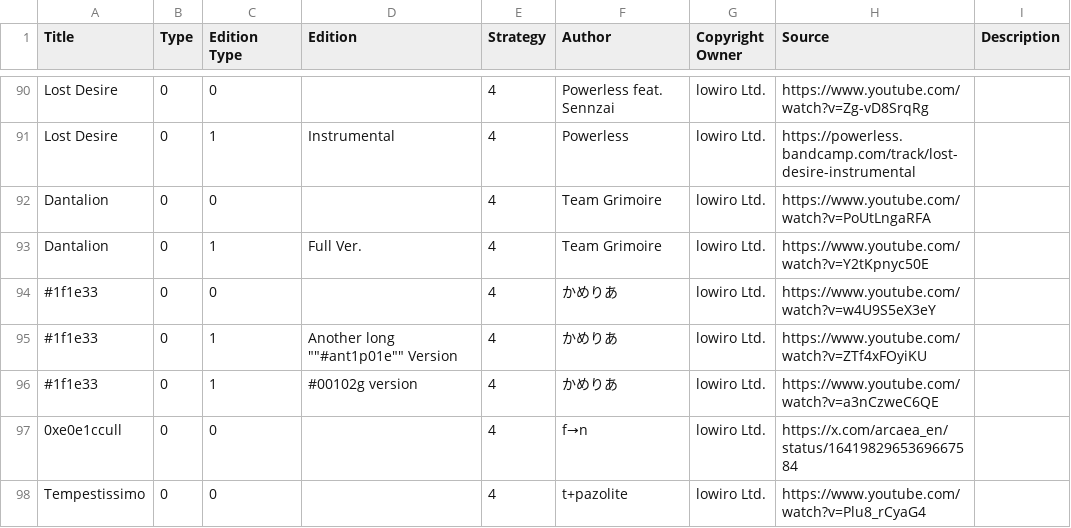
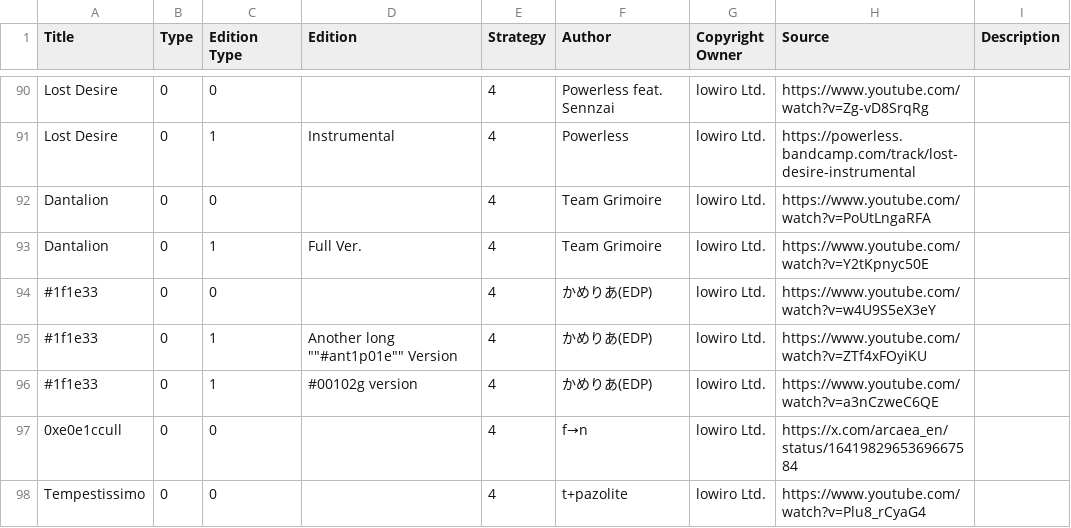
Before and after one commit to PhiZone/resource-records, a CSV file: lowiro/arcaea-init.csv, drawn as a sheet; only a part is shown, gaps mark what is left out.

Commit message:
modify arcaea-init

```diff
--- a/lowiro/arcaea-init.csv
+++ b/lowiro/arcaea-init.csv
@@ -93,5 +93,5 @@ Dantalion,0,0,,4,Team Grimoire,lowiro Ltd.,https://www.youtube.com/watch?v=PoUtL
 Dantalion,0,1,Full Ver.,4,Team Grimoire,lowiro Ltd.,https://www.youtube.com/watch?v=Y2tKpnyc50E,
-#1f1e33,0,0,,4,かめりあ,lowiro Ltd.,https://www.youtube.com/watch?v=w4U9S5eX3eY,
-#1f1e33,0,1,"Another long """"#ant1p01e"""" Version",4,かめりあ,lowiro Ltd.,https://www.youtube.com/watch?v=ZTf4xFOyiKU,
-#1f1e33,0,1,#00102g version,4,かめりあ,lowiro Ltd.,https://www.youtube.com/watch?v=a3nCzweC6QE,
+#1f1e33,0,0,,4,かめりあ(EDP),lowiro Ltd.,https://www.youtube.com/watch?v=w4U9S5eX3eY,
+#1f1e33,0,1,"Another long """"#ant1p01e"""" Version",4,かめりあ(EDP),lowiro Ltd.,https://www.youtube.com/watch?v=ZTf4xFOyiKU,
+#1f1e33,0,1,#00102g version,4,かめりあ(EDP),lowiro Ltd.,https://www.youtube.com/watch?v=a3nCzweC6QE,
 0xe0e1ccull,0,0,,4,f→n,lowiro Ltd.,https://x.com/arcaea_en/status/1641982965369667584,
```
